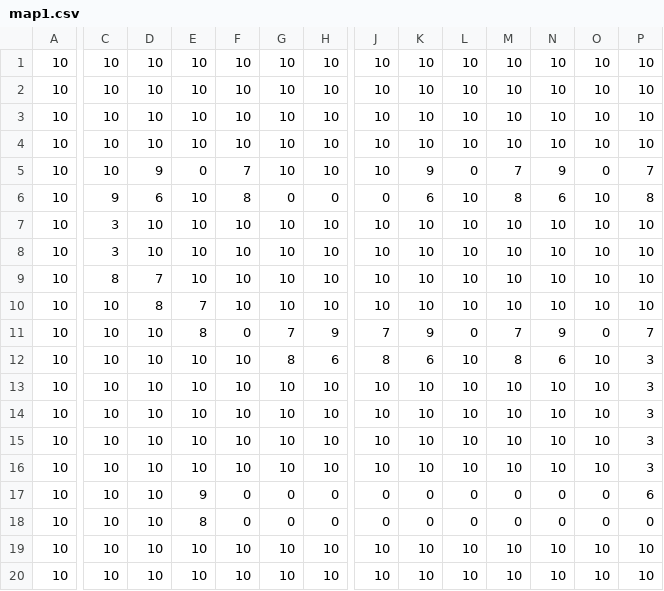
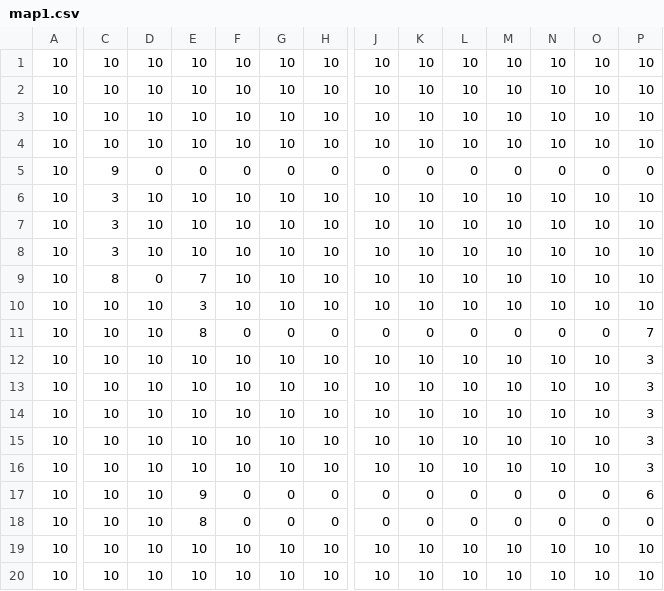
Before and after one commit to Ayaube/saedevweb, a CSV file: site/csv/map1.csv, drawn as a sheet; only a part is shown, gaps mark what is left out; removed rows and columns are numbered as before the commit, all else as after; rows hold the shown columns only; the diff covers the shown part only; the diff names each change by its address in the sheet, - before the commit and + after, or states it on an @@ line.

```diff
--- a/site/csv/map1.csv
+++ b/site/csv/map1.csv
-row 5: 10 | 10 | 9 | 0 | 7 | 10 | 10 | 10 | 9 | 0 | 7 | 9 | 0 | 7
-D5: 6
+D5: 0
-E5: 10
+E5: 0
-F5: 8
+F5: 0
-K5: 6
+K5: 0
-L5: 10
+L5: 0
-M5: 8
+M5: 0
-N5: 6
+N5: 0
-O5: 10
+O5: 0
-P5: 8
+P5: 0
-C8: 8
+C8: 3
-D8: 7
+D8: 10
-C9: 10
+C9: 8
-D9: 8
+D9: 0
+row 10: 10 | 10 | 10 | 3 | 10 | 10 | 10 | 10 | 10 | 10 | 10 | 10 | 10 | 10
-G11: 7
+G11: 0
-H11: 9
+H11: 0
-J11: 7
+J11: 0
-K11: 9
+K11: 0
-M11: 7
+M11: 0
-N11: 9
+N11: 0
-G12: 8
+G12: 10
-H12: 6
+H12: 10
-J12: 8
+J12: 10
-K12: 6
+K12: 10
-M12: 8
+M12: 10
-N12: 6
+N12: 10
```
Also changed, not shown: 2 edited cells elsewhere in this file, site/csv/map2.csv, site/csv/map3.csv, 3 other files.
